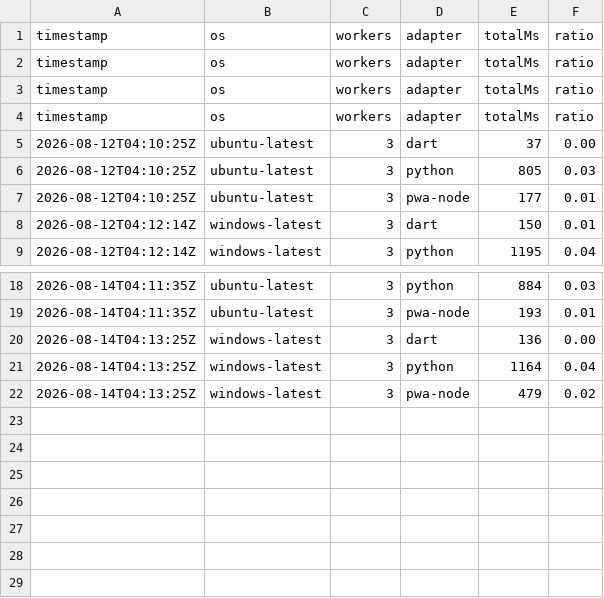
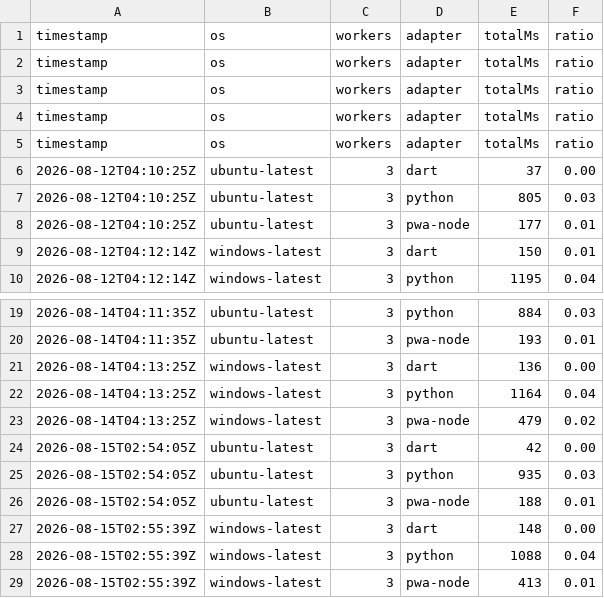
Before and after one commit to daffaar01/YOUNZCODE, a CSV file: .ci/dap-load-history.csv, drawn as a sheet; only a part is shown, gaps mark what is left out.

```diff
--- a/.ci/dap-load-history.csv
+++ b/.ci/dap-load-history.csv
@@ -4,2 +4,3 @@ timestamp,os,workers,adapter,totalMs,ratio
 timestamp,os,workers,adapter,totalMs,ratio
+timestamp,os,workers,adapter,totalMs,ratio
 2026-08-12T04:10:25Z,ubuntu-latest,3,dart,37,0.00
@@ -22 +23,7 @@ timestamp,os,workers,adapter,totalMs,ratio
 2026-08-14T04:13:25Z,windows-latest,3,pwa-node,479,0.02
+2026-08-15T02:54:05Z,ubuntu-latest,3,dart,42,0.00
+2026-08-15T02:54:05Z,ubuntu-latest,3,python,935,0.03
+2026-08-15T02:54:05Z,ubuntu-latest,3,pwa-node,188,0.01
+2026-08-15T02:55:39Z,windows-latest,3,dart,148,0.00
+2026-08-15T02:55:39Z,windows-latest,3,python,1088,0.04
+2026-08-15T02:55:39Z,windows-latest,3,pwa-node,413,0.01
```
